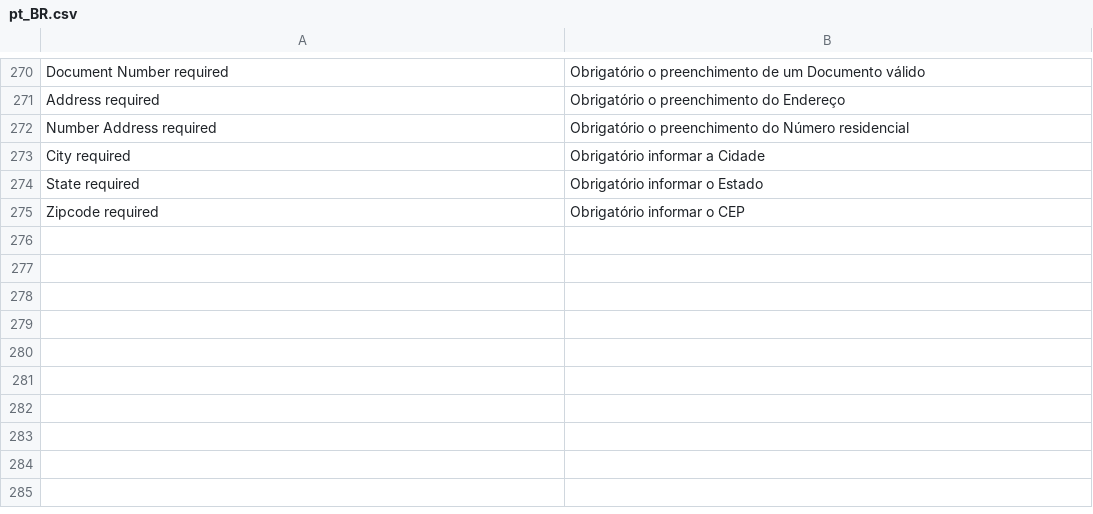
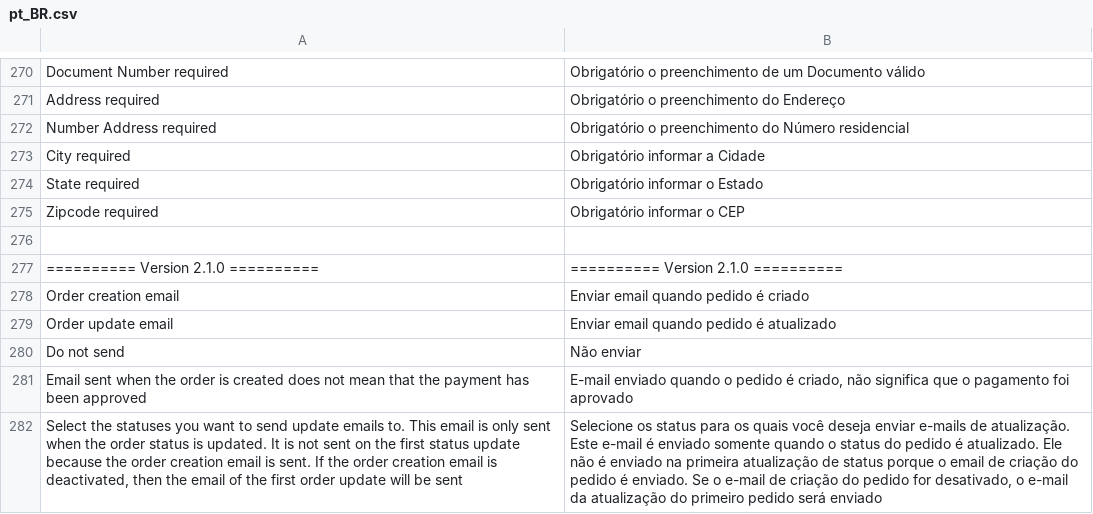
Before and after one commit to mercadopago/cart-magento2, a CSV file: src/MercadoPago/Core/i18n/pt_BR.csv, drawn as a sheet; only a part is shown, gaps mark what is left out; the diff names each change by its address in the sheet, - before the commit and + after, or states it on an @@ line.

```diff
--- a/src/MercadoPago/Core/i18n/pt_BR.csv
+++ b/src/MercadoPago/Core/i18n/pt_BR.csv
+row 276: (empty)
+row 277: ========== Version 2.1.0 ========== | ========== Version 2.1.0 ==========
+row 278: Order creation email | Enviar email quando pedido é criado
+row 279: Order update email | Enviar email quando pedido é atualizado
+row 280: Do not send | Não enviar
+row 281: Email sent when the order is created does not mean that the payment has been approved | E-mail enviado quando o pedido é criado, não significa que o pagamento foi aprovado
+row 282: Select the statuses you want to send update emails to. This email is only sent when the order status is updated. It is not sent on the first status update because the order creation email is sent. If the order creation email is deactivated, then the email of the first order update will be sent | Selecione os status para os quais você deseja enviar e-mails de atualização. Este e-mail é enviado somente quando o status do pedido é atualizado. Ele não é enviado na primeira atualização de status porque o email de criação do pedido é enviado. Se o e-mail de criação do pedido for desativado, o e-mail da atualização do primeiro pedido será enviado
```
Also changed, not shown: src/MercadoPago/Core/i18n/en_US.csv, src/MercadoPago/Core/i18n/es_AR.csv, 1 other file.
